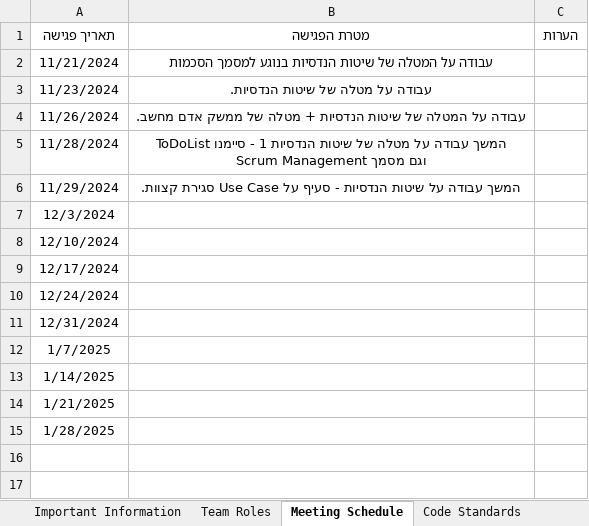
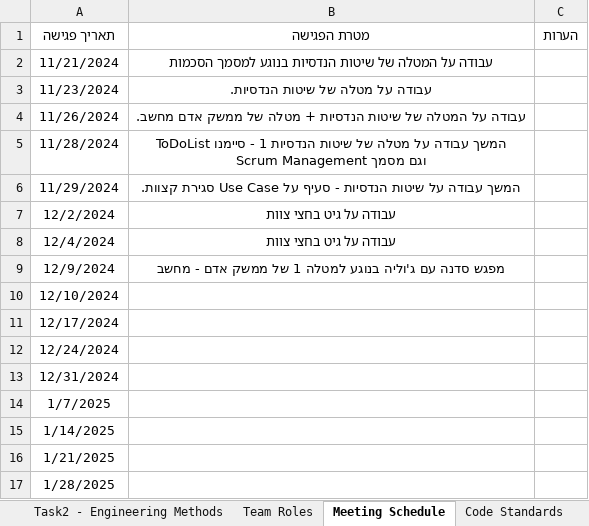
Before and after one commit to Ron-Salama/Blib_Midterm_Project, an Excel workbook: BLib_MindMap.xlsx, sheet Meeting Schedule, drawn as a sheet; values as stored, in another font and other column widths than the file's, no borders; table styles not drawn; removed rows and columns are numbered as before the commit, all else as after; the diff names each change by its address in the sheet, - before the commit and + after, or states it on an @@ line.

```diff
--- a/BLib_MindMap.xlsx (sheet Meeting Schedule)
+++ b/BLib_MindMap.xlsx (sheet Meeting Schedule)
+sheet tab: Task2 - Engineering Methods
-row 7: 12/3/2024
+row 7: 12/2/2024 | עבודה על גיט בחצי צוות
+row 8: 12/4/2024 | עבודה על גיט בחצי צוות
+row 9: 12/9/2024 | מפגש סדנה עם ג'וליה בנוגע למטלה 1 של ממשק אדם - מחשב
```
Also changed, not shown: sheet Important Information, sheet Team Roles, charts or pictures, 3 other files.
